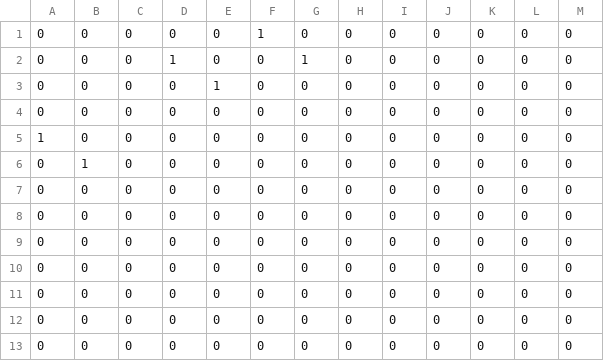
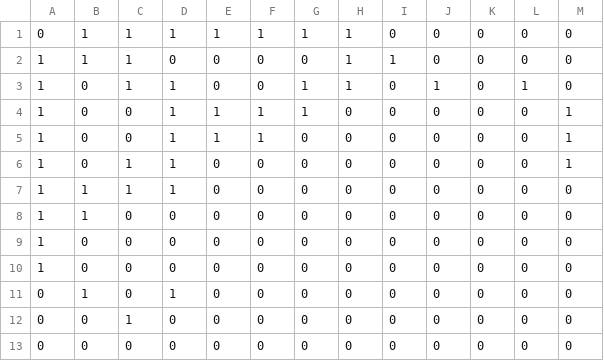
Before and after one commit to om0427/prokon2023_kochi, a CSV file: procon/status/walls.csv, drawn as a sheet.

```diff
--- a/procon/status/walls.csv
+++ b/procon/status/walls.csv
@@ -1,13 +1,13 @@
-0,0,0,0,0,1,0,0,0,0,0,0,0
-0,0,0,1,0,0,1,0,0,0,0,0,0
-0,0,0,0,1,0,0,0,0,0,0,0,0
-0,0,0,0,0,0,0,0,0,0,0,0,0
+0,1,1,1,1,1,1,1,0,0,0,0,0
+1,1,1,0,0,0,0,1,1,0,0,0,0
+1,0,1,1,0,0,1,1,0,1,0,1,0
+1,0,0,1,1,1,1,0,0,0,0,0,1
+1,0,0,1,1,1,0,0,0,0,0,0,1
+1,0,1,1,0,0,0,0,0,0,0,0,1
+1,1,1,1,0,0,0,0,0,0,0,0,0
+1,1,0,0,0,0,0,0,0,0,0,0,0
 1,0,0,0,0,0,0,0,0,0,0,0,0
-0,1,0,0,0,0,0,0,0,0,0,0,0
-0,0,0,0,0,0,0,0,0,0,0,0,0
-0,0,0,0,0,0,0,0,0,0,0,0,0
-0,0,0,0,0,0,0,0,0,0,0,0,0
-0,0,0,0,0,0,0,0,0,0,0,0,0
-0,0,0,0,0,0,0,0,0,0,0,0,0
-0,0,0,0,0,0,0,0,0,0,0,0,0
+1,0,0,0,0,0,0,0,0,0,0,0,0
+0,1,0,1,0,0,0,0,0,0,0,0,0
+0,0,1,0,0,0,0,0,0,0,0,0,0
 0,0,0,0,0,0,0,0,0,0,0,0,0
```
Also changed, not shown: procon/status/masons.csv, procon/status/territories.csv, 4 other files.
